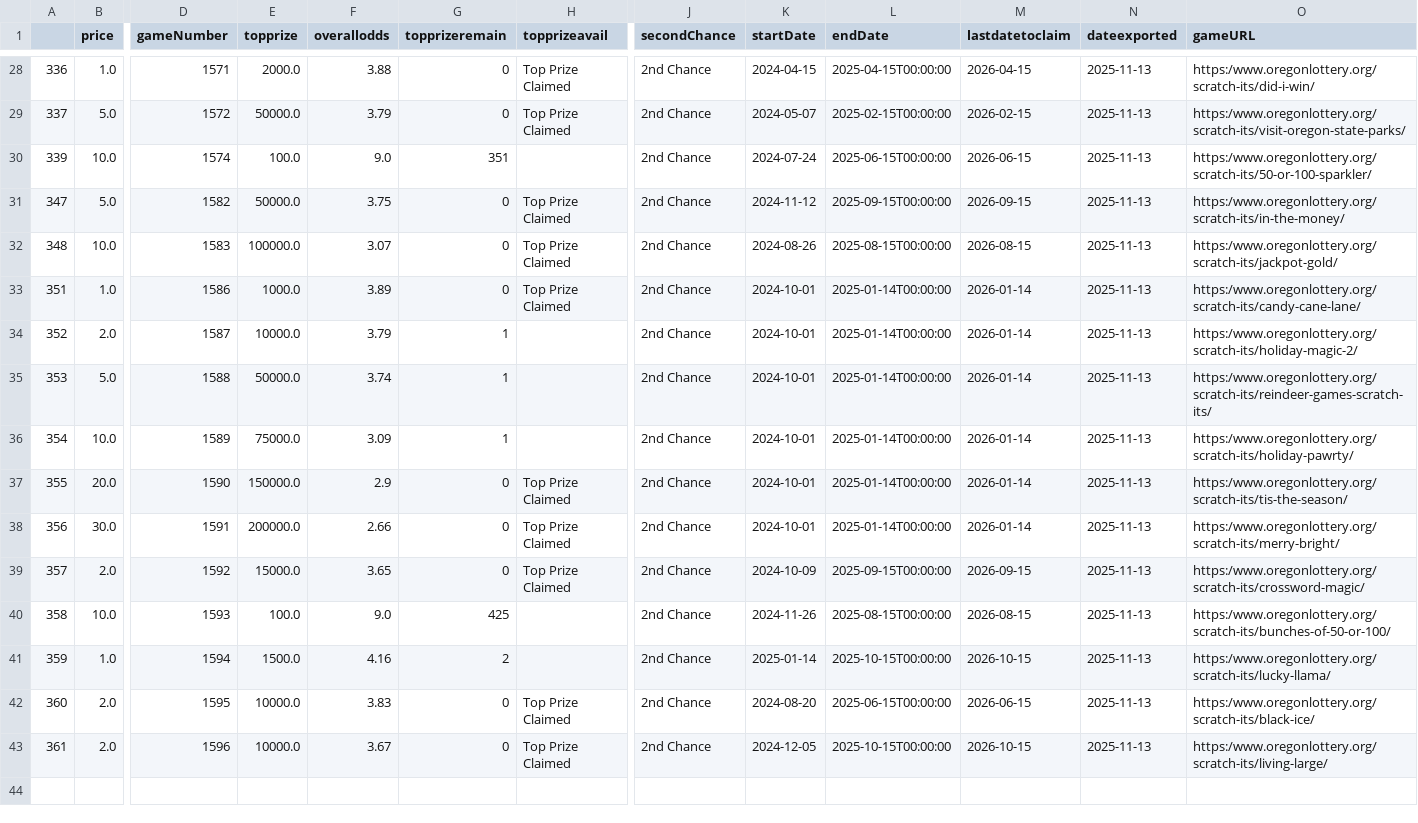
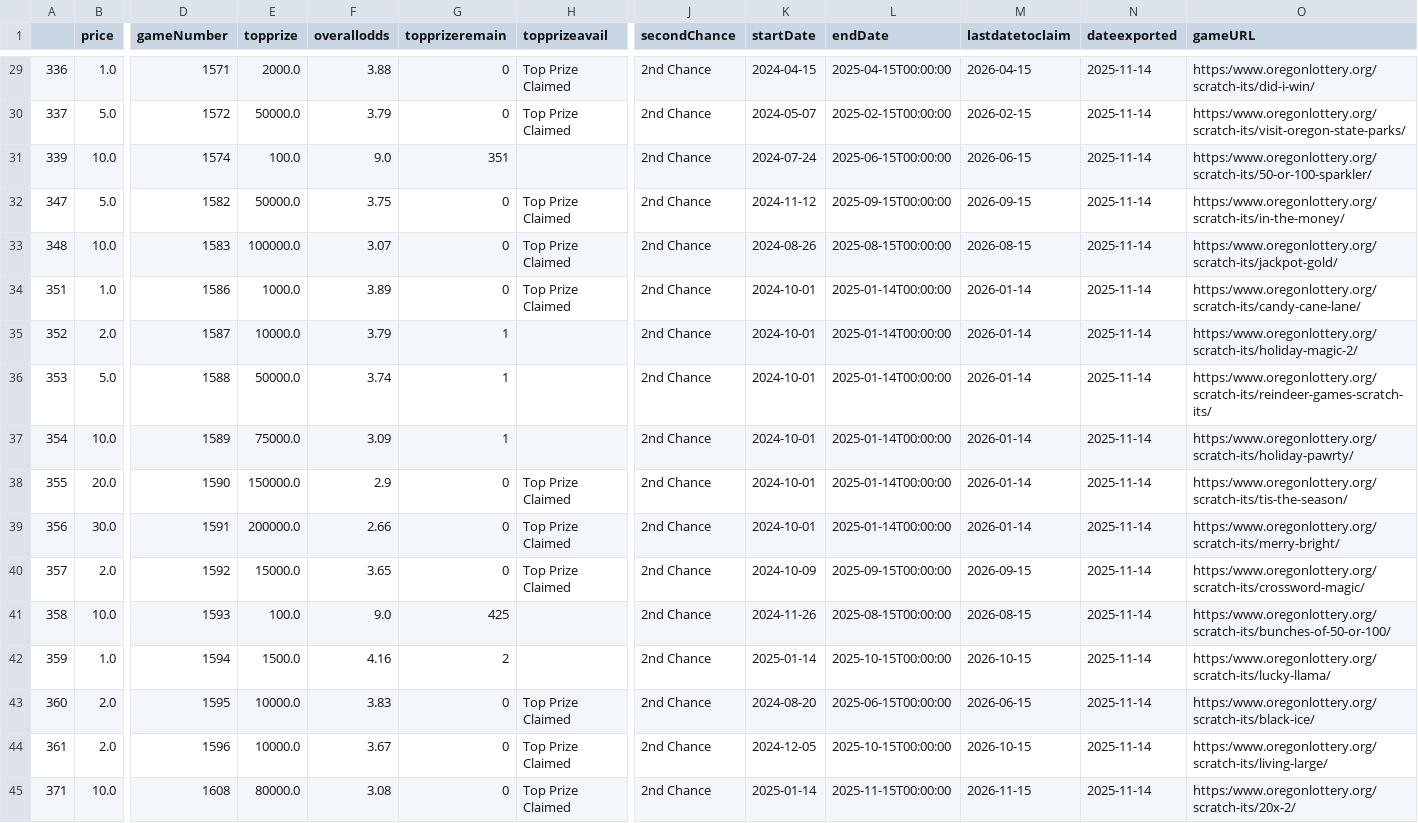
Before and after one commit to DarrenZastruga/scratchersdatapull, a CSV file: ORscratcherslist.csv, drawn as a sheet; only a part is shown, gaps mark what is left out; addresses are those after the commit; rows hold the shown columns only; the diff covers the shown part only; the diff names each change by its address in the sheet, - before the commit and + after, or states it on an @@ line.

```diff
--- a/ORscratcherslist.csv
+++ b/ORscratcherslist.csv
-N29:N44 (dateexported): 2025-11-13
+N29:N44 (dateexported): 2025-11-14
+row 45: 371 | 10.0 | 1608 | 80000.0 | 3.08 | 0 | Top Prize Claimed | 2nd Chance | 2025-01-14 | 2025-11-15T00:00:00 | 2026-11-15 | 2025-11-14 | https:/www.oregonlottery.org/scratch-its/20x-2/
```
Also changed, not shown: 1 added row and 26 edited cells elsewhere in this file, MDratingstable.csv, OKscratchertables.csv, 34 other files.
